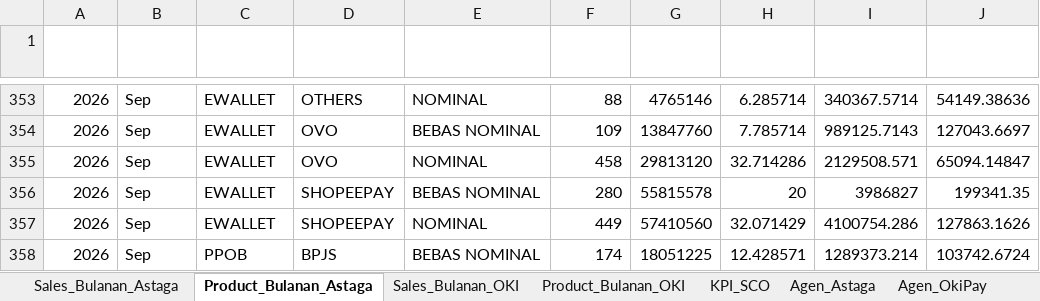
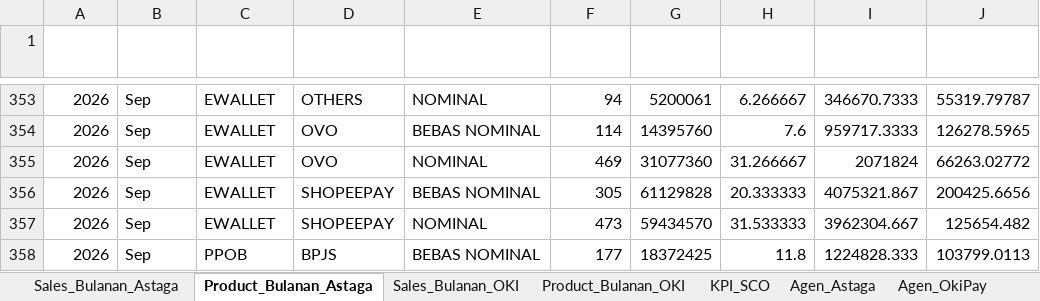
Before and after one commit to depocell/dashboard, an Excel workbook: DATA_DASHBOARD.xlsx, sheet Product_Bulanan_Astaga, drawn as a sheet; only a part is shown, gaps mark what is left out; values as stored, in another font and other column widths than the file's, no borders; the diff covers the shown part only; the diff names each change by its address in the sheet, - before the commit and + after, or states it on an @@ line.

```diff
--- a/DATA_DASHBOARD.xlsx (sheet Product_Bulanan_Astaga)
+++ b/DATA_DASHBOARD.xlsx (sheet Product_Bulanan_Astaga)
-F353 (Total Hit): 88
+F353 (Total Hit): 94
-G353 (Total Revenue): 4765146
+G353 (Total Revenue): 5200061
-H353 (Hit / Day): 6.285714
+H353 (Hit / Day): 6.266667
-I353 (Rev / Day): 340367.5714
+I353 (Rev / Day): 346670.7333
-J353 (Rev / Hit): 54149.38636
+J353 (Rev / Hit): 55319.79787
-F354 (Total Hit): 109
+F354 (Total Hit): 114
-G354 (Total Revenue): 13847760
+G354 (Total Revenue): 14395760
-H354 (Hit / Day): 7.785714
+H354 (Hit / Day): 7.6
-I354 (Rev / Day): 989125.7143
+I354 (Rev / Day): 959717.3333
-J354 (Rev / Hit): 127043.6697
+J354 (Rev / Hit): 126278.5965
-F355 (Total Hit): 458
+F355 (Total Hit): 469
-G355 (Total Revenue): 29813120
+G355 (Total Revenue): 31077360
-H355 (Hit / Day): 32.714286
+H355 (Hit / Day): 31.266667
-I355 (Rev / Day): 2129508.571
+I355 (Rev / Day): 2071824
-J355 (Rev / Hit): 65094.14847
+J355 (Rev / Hit): 66263.02772
-F356 (Total Hit): 280
+F356 (Total Hit): 305
-G356 (Total Revenue): 55815578
+G356 (Total Revenue): 61129828
-H356 (Hit / Day): 20
+H356 (Hit / Day): 20.333333
-I356 (Rev / Day): 3986827
+I356 (Rev / Day): 4075321.867
-J356 (Rev / Hit): 199341.35
+J356 (Rev / Hit): 200425.6656
-F357 (Total Hit): 449
+F357 (Total Hit): 473
-G357 (Total Revenue): 57410560
+G357 (Total Revenue): 59434570
-H357 (Hit / Day): 32.071429
+H357 (Hit / Day): 31.533333
-I357 (Rev / Day): 4100754.286
+I357 (Rev / Day): 3962304.667
-J357 (Rev / Hit): 127863.1626
+J357 (Rev / Hit): 125654.482
-F358 (Total Hit): 174
+F358 (Total Hit): 177
-G358 (Total Revenue): 18051225
+G358 (Total Revenue): 18372425
-H358 (Hit / Day): 12.428571
+H358 (Hit / Day): 11.8
-I358 (Rev / Day): 1289373.214
+I358 (Rev / Day): 1224828.333
-J358 (Rev / Hit): 103742.6724
+J358 (Rev / Hit): 103799.0113
```
Also changed, not shown: 144 edited cells elsewhere in this sheet, sheet Agen_Astaga, sheet Sales_Bulanan_Astaga.
